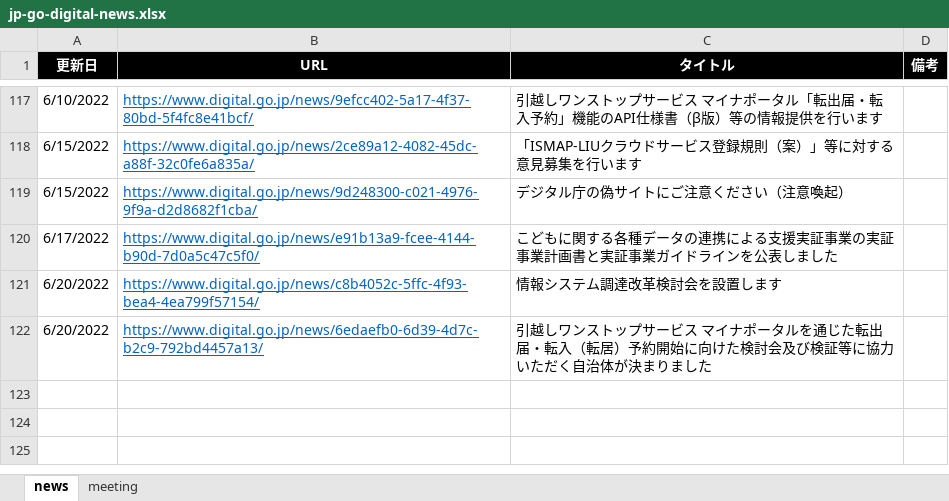
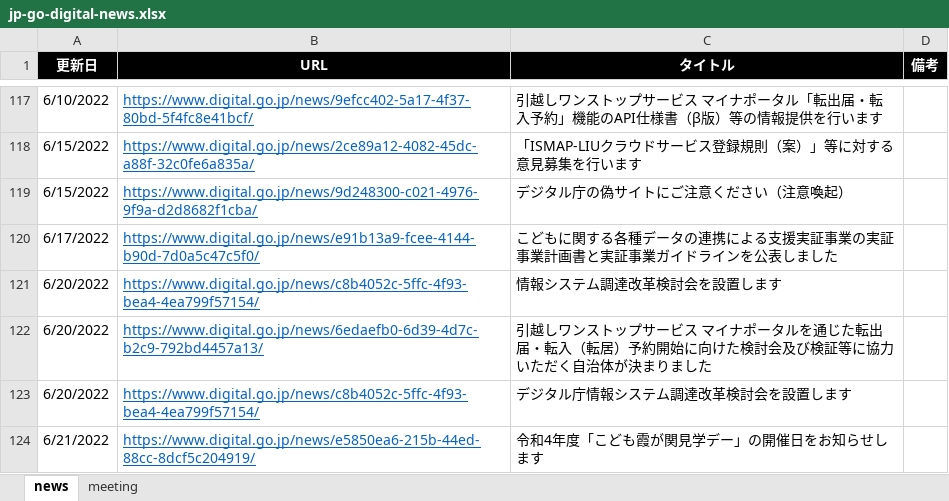
Before and after one commit to c-3lab/jp-go-digital-news, an Excel workbook: jp-go-digital-news.xlsx, sheet news, drawn as a sheet; only a part is shown, gaps mark what is left out; values as stored, in another font and other column widths than the file's, no borders; the diff names each change by its address in the sheet, - before the commit and + after, or states it on an @@ line.

Commit message:
daily update

```diff
--- a/jp-go-digital-news.xlsx (sheet news)
+++ b/jp-go-digital-news.xlsx (sheet news)
+row 123: 6/20/2022 | https://www.digital.go.jp/news/c8b4052c-5ffc-4f93-bea4-4ea799f57154/ | デジタル庁情報システム調達改革検討会を設置します
+row 124: 6/21/2022 | https://www.digital.go.jp/news/e5850ea6-215b-44ed-88cc-8dcf5c204919/ | 令和4年度「こども霞が関見学デー」の開催日をお知らせします
```
